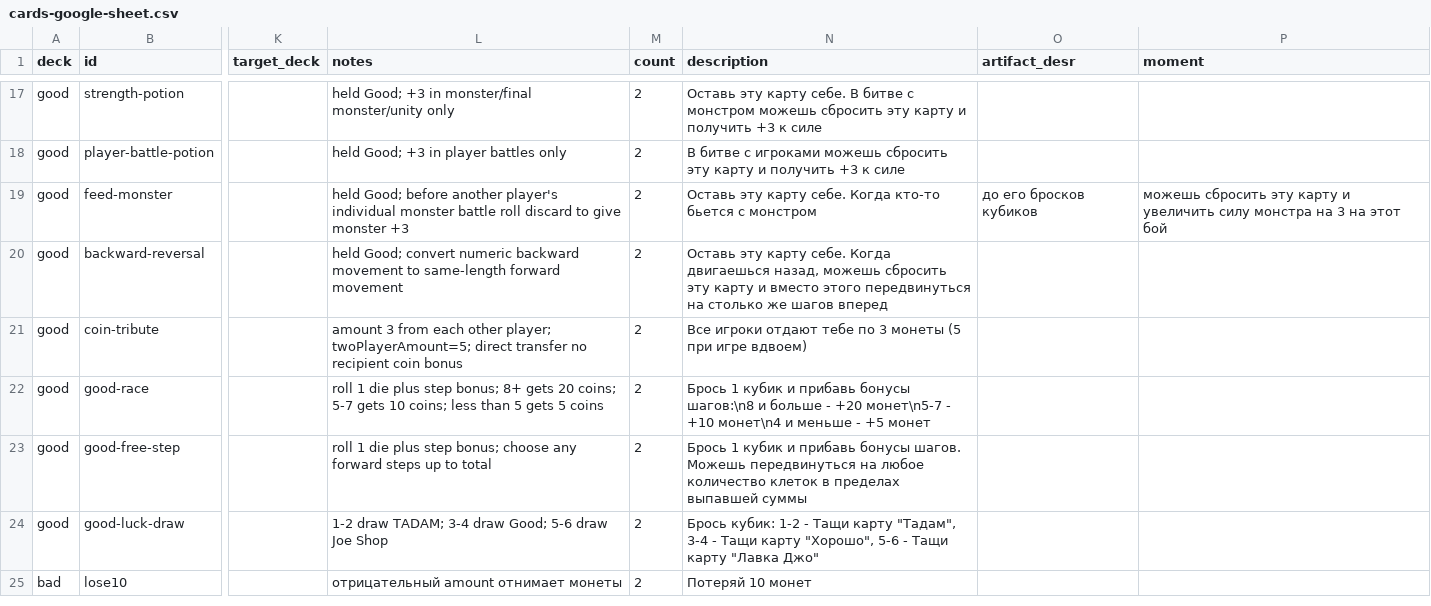
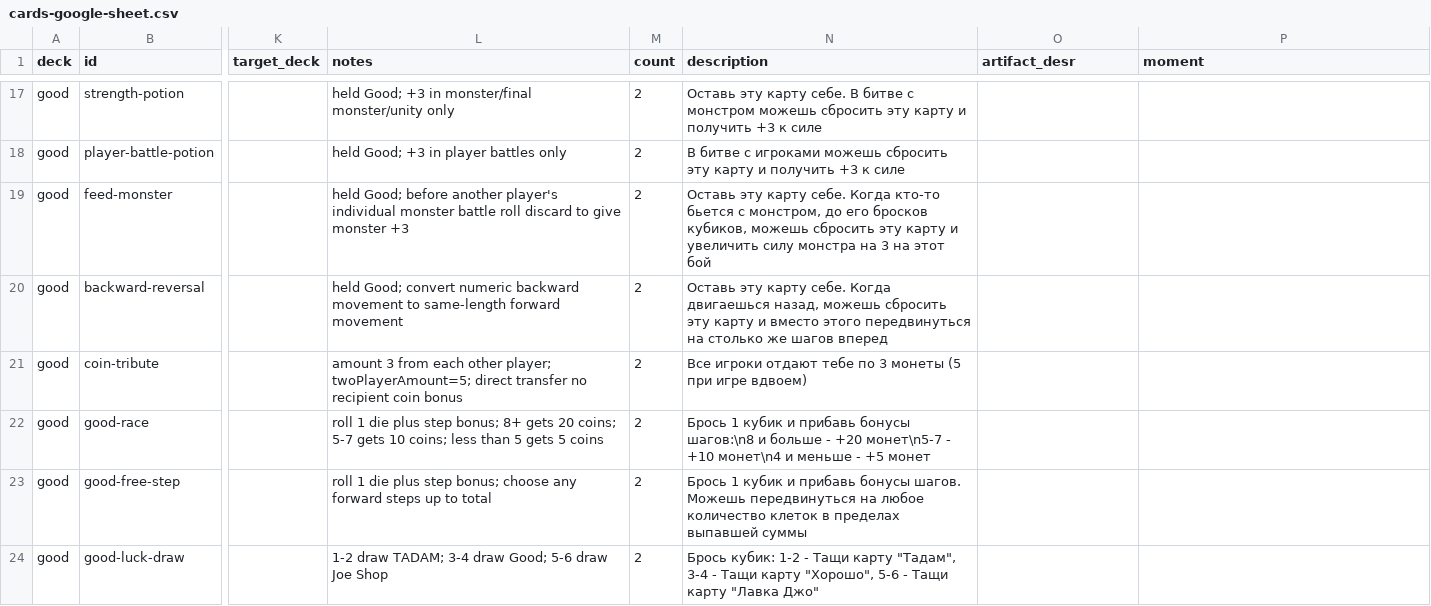
Before and after one commit to qooobooo/very-big-adventure, a CSV file: cards-google-sheet.csv, drawn as a sheet; only a part is shown, gaps mark what is left out; the shorter side is filled out with more unchanged rows; the diff names each change by its address in the sheet, - before the commit and + after, or states it on an @@ line.

```diff
--- a/cards-google-sheet.csv
+++ b/cards-google-sheet.csv
-N19 (description): …бьется с монстром
+N19 (description): …бьется с монстром, до его бросков кубиков, можешь сбросить эту карту и увеличить силу монстра на 3 на этот бой
-O19 (artifact_desr): до его бросков кубиков
+O19 (artifact_desr): (empty)
-P19 (moment): можешь сбросить эту карту и увеличить силу монстра на 3 на этот бой
+P19 (moment): (empty)
```
Also changed, not shown: 9 other files.
